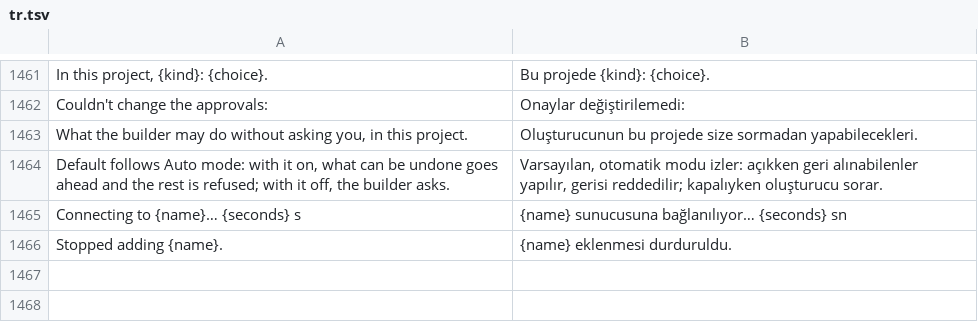
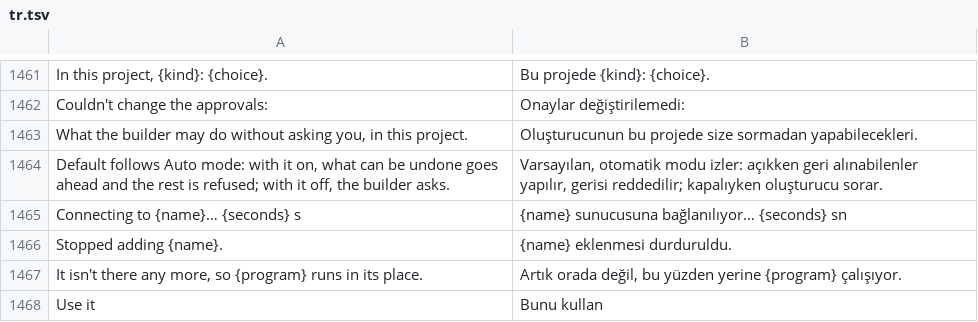
Before and after one commit to 0wn1/craft-anything, a TSV file: crates/ui-egui/src/i18n/tr.tsv, drawn as a sheet; only a part is shown, gaps mark what is left out; the diff names each change by its address in the sheet, - before the commit and + after, or states it on an @@ line.

```diff
--- a/crates/ui-egui/src/i18n/tr.tsv
+++ b/crates/ui-egui/src/i18n/tr.tsv
+row 1467: It isn't there any more, so {program} runs in its place. | Artık orada değil, bu yüzden yerine {program} çalışıyor.
+row 1468: Use it | Bunu kullan
```
Also changed, not shown: crates/ui-egui/src/i18n/ka.tsv, crates/ui-egui/src/i18n/ko.tsv, 18 other files.
